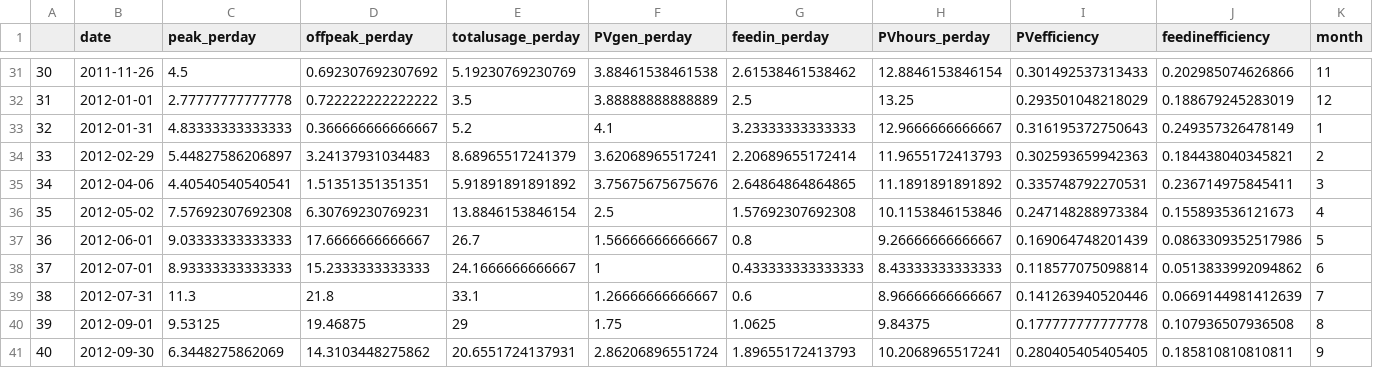
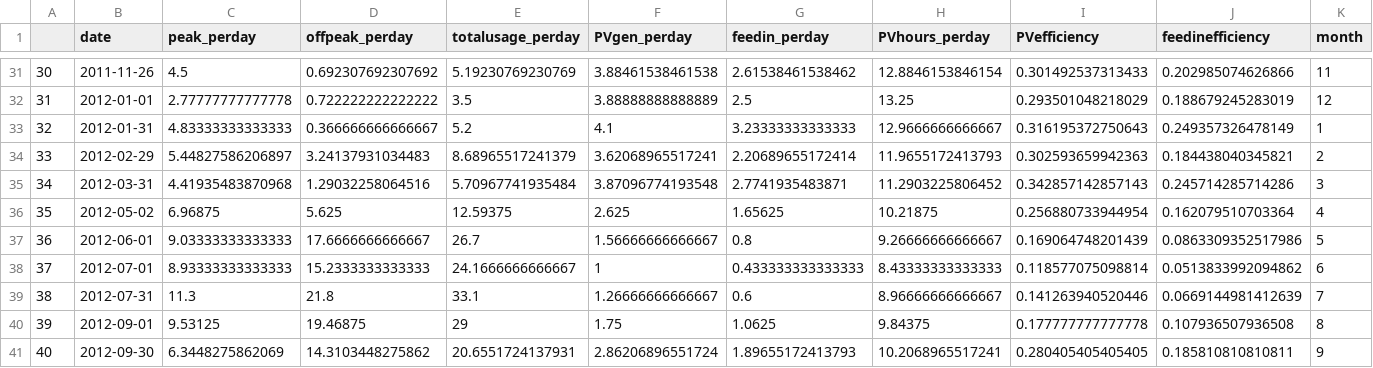
Before and after one commit to RyanFarquharson/eUGE, a CSV file: eUGE3.csv, drawn as a sheet; only a part is shown, gaps mark what is left out; the diff covers the shown part only; the diff names each change by its address in the sheet, - before the commit and + after, or states it on an @@ line.

```diff
--- a/eUGE3.csv
+++ b/eUGE3.csv
-B35 (date): 2012-04-06
+B35 (date): 2012-03-31
-C35 (peak_perday): 4.40540540540541
+C35 (peak_perday): 4.41935483870968
-D35 (offpeak_perday): 1.51351351351351
+D35 (offpeak_perday): 1.29032258064516
-E35 (totalusage_perday): 5.91891891891892
+E35 (totalusage_perday): 5.70967741935484
-F35 (PVgen_perday): 3.75675675675676
+F35 (PVgen_perday): 3.87096774193548
-G35 (feedin_perday): 2.64864864864865
+G35 (feedin_perday): 2.7741935483871
-H35 (PVhours_perday): 11.1891891891892
+H35 (PVhours_perday): 11.2903225806452
-I35 (PVefficiency): 0.335748792270531
+I35 (PVefficiency): 0.342857142857143
-J35 (feedinefficiency): 0.236714975845411
+J35 (feedinefficiency): 0.245714285714286
-C36 (peak_perday): 7.57692307692308
+C36 (peak_perday): 6.96875
-D36 (offpeak_perday): 6.30769230769231
+D36 (offpeak_perday): 5.625
-E36 (totalusage_perday): 13.8846153846154
+E36 (totalusage_perday): 12.59375
-F36 (PVgen_perday): 2.5
+F36 (PVgen_perday): 2.625
-G36 (feedin_perday): 1.57692307692308
+G36 (feedin_perday): 1.65625
-H36 (PVhours_perday): 10.1153846153846
+H36 (PVhours_perday): 10.21875
-I36 (PVefficiency): 0.247148288973384
+I36 (PVefficiency): 0.256880733944954
-J36 (feedinefficiency): 0.155893536121673
+J36 (feedinefficiency): 0.162079510703364
```
Also changed, not shown: 45 edited cells elsewhere in this file.
